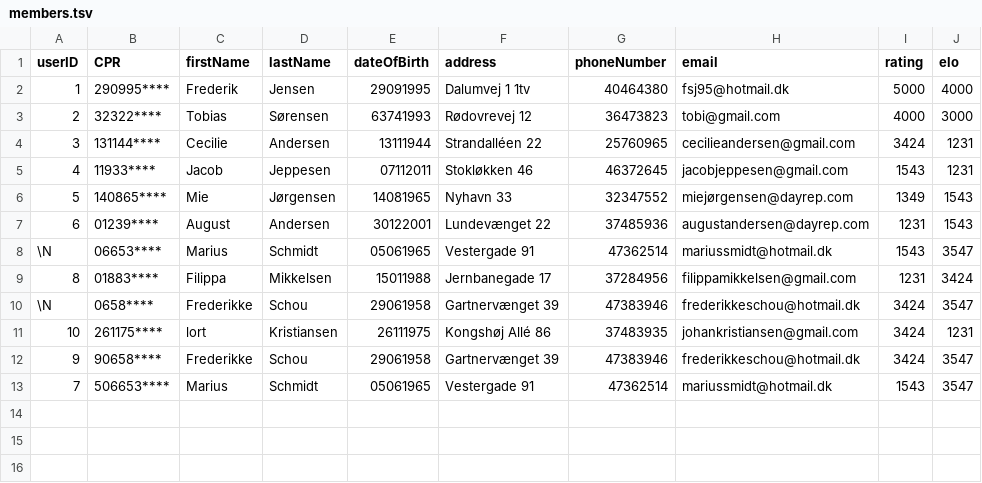
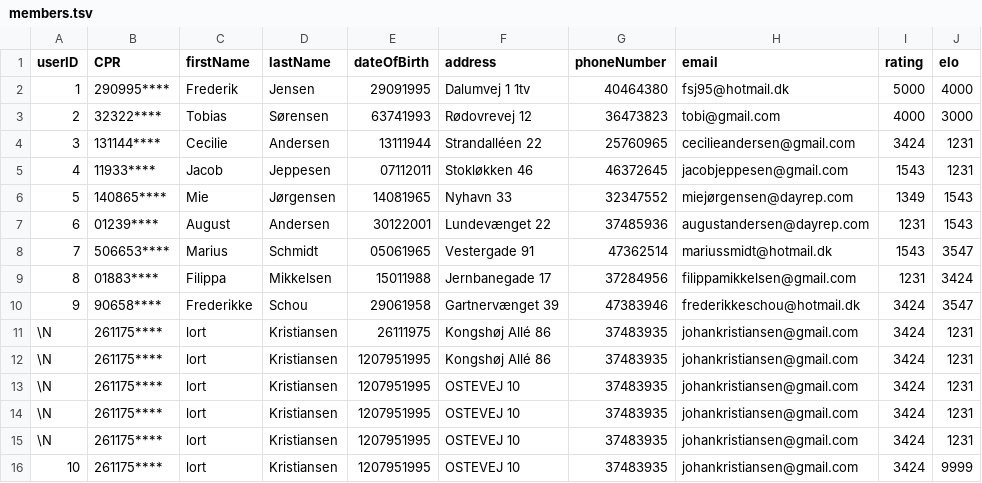
Before and after one commit to Tobiasmidskards/SK41, a TSV file: src/db/members.tsv, drawn as a sheet; removed rows and columns are numbered as before the commit, all else as after; the diff names each change by its address in the sheet, - before the commit and + after, or states it on an @@ line.

```diff
--- a/src/db/members.tsv
+++ b/src/db/members.tsv
-A8 (userID): \N
+A8 (userID): 7
-B8 (CPR): 06653****
+B8 (CPR): 506653****
-row 10: \N | 0658**** | Frederikke | Schou | 29061958 | Gartnervænget 39 | 47383946 | frederikkeschou@hotmail.dk | 3424 | 3547
-row 11: 10 | 261175**** | lort | Kristiansen | 26111975 | Kongshøj Allé 86 | 37483935 | johankristiansen@gmail.com | 3424 | 1231
-row 13: 7 | 506653**** | Marius | Schmidt | 05061965 | Vestergade 91 | 47362514 | mariussmidt@hotmail.dk | 1543 | 3547
+row 11: \N | 261175**** | lort | Kristiansen | 26111975 | Kongshøj Allé 86 | 37483935 | johankristiansen@gmail.com | 3424 | 1231
+row 12: \N | 261175**** | lort | Kristiansen | 1207951995 | Kongshøj Allé 86 | 37483935 | johankristiansen@gmail.com | 3424 | 1231
+row 13: \N | 261175**** | lort | Kristiansen | 1207951995 | OSTEVEJ 10 | 37483935 | johankristiansen@gmail.com | 3424 | 1231
+row 14: \N | 261175**** | lort | Kristiansen | 1207951995 | OSTEVEJ 10 | 37483935 | johankristiansen@gmail.com | 3424 | 1231
+row 15: \N | 261175**** | lort | Kristiansen | 1207951995 | OSTEVEJ 10 | 37483935 | johankristiansen@gmail.com | 3424 | 1231
+row 16: 10 | 261175**** | lort | Kristiansen | 1207951995 | OSTEVEJ 10 | 37483935 | johankristiansen@gmail.com | 3424 | 9999
```
Also changed, not shown: src/db/accounting.tsv, 1 other file.
